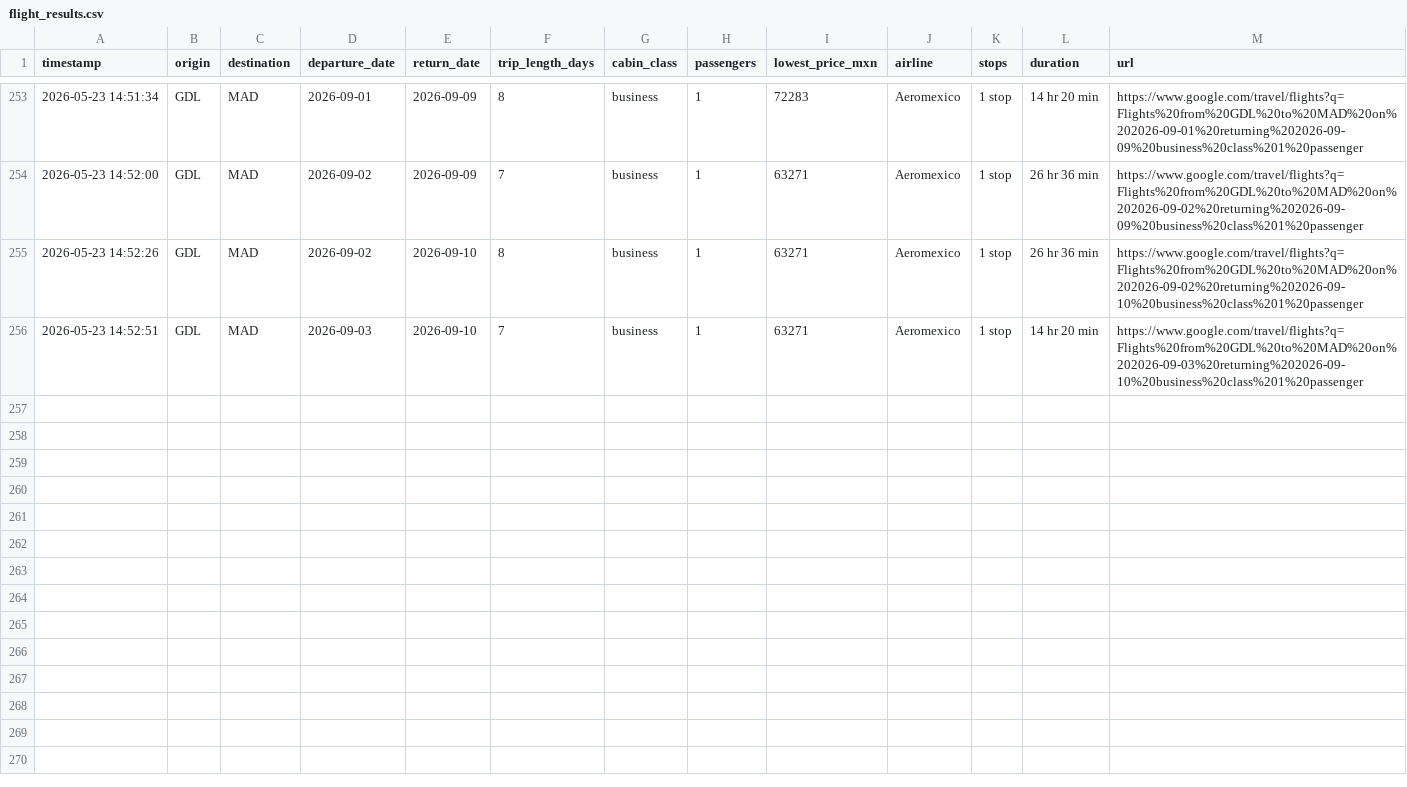
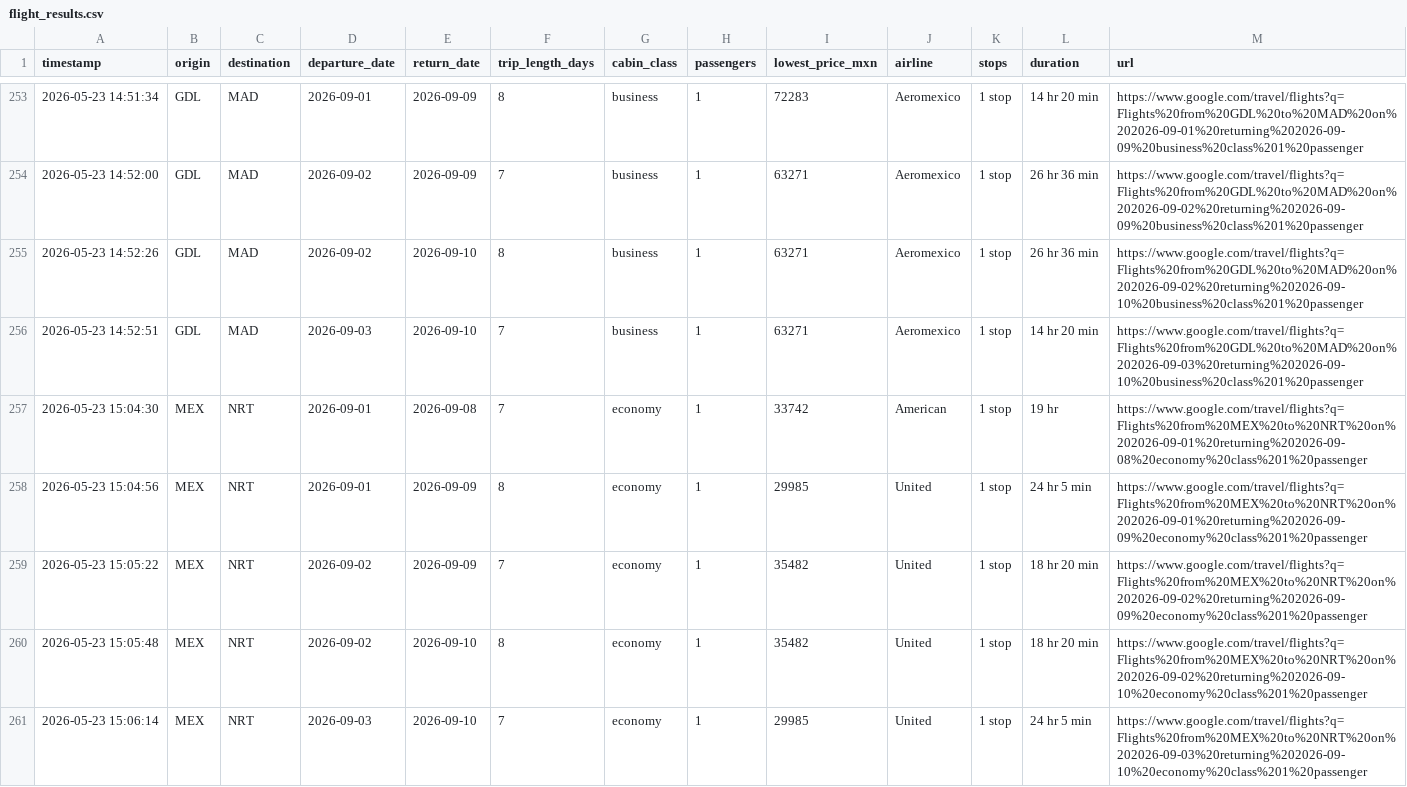
Before and after one commit to 8bwrj2g4ds-tech/flight-dashboard, a CSV file: flight_results.csv, drawn as a sheet; only a part is shown, gaps mark what is left out; the diff covers the shown part only.

Commit message:
Auto update flight results

```diff
--- a/flight_results.csv
+++ b/flight_results.csv
@@ -256 +256,6 @@ timestamp,origin,destination,departure_date,return_date,trip_length_days,cabin_c
 2026-05-23 14:52:51,GDL,MAD,2026-09-03,2026-09-10,7,business,1,63271,Aeromexico,1 stop,14 hr 20 min,https://www.google.com/travel/flights?q=Flights%20from%20GDL%20to%20MAD%20on%202026-09-03%20returning%202026-09-10%20business%20class%201%20passenger
+2026-05-23 15:04:30,MEX,NRT,2026-09-01,2026-09-08,7,economy,1,33742,American,1 stop,19 hr,https://www.google.com/travel/flights?q=Flights%20from%20MEX%20to%20NRT%20on%202026-09-01%20returning%202026-09-08%20economy%20class%201%20passenger
+2026-05-23 15:04:56,MEX,NRT,2026-09-01,2026-09-09,8,economy,1,29985,United,1 stop,24 hr 5 min,https://www.google.com/travel/flights?q=Flights%20from%20MEX%20to%20NRT%20on%202026-09-01%20returning%202026-09-09%20economy%20class%201%20passenger
+2026-05-23 15:05:22,MEX,NRT,2026-09-02,2026-09-09,7,economy,1,35482,United,1 stop,18 hr 20 min,https://www.google.com/travel/flights?q=Flights%20from%20MEX%20to%20NRT%20on%202026-09-02%20returning%202026-09-09%20economy%20class%201%20passenger
+2026-05-23 15:05:48,MEX,NRT,2026-09-02,2026-09-10,8,economy,1,35482,United,1 stop,18 hr 20 min,https://www.google.com/travel/flights?q=Flights%20from%20MEX%20to%20NRT%20on%202026-09-02%20returning%202026-09-10%20economy%20class%201%20passenger
+2026-05-23 15:06:14,MEX,NRT,2026-09-03,2026-09-10,7,economy,1,29985,United,1 stop,24 hr 5 min,https://www.google.com/travel/flights?q=Flights%20from%20MEX%20to%20NRT%20on%202026-09-03%20returning%202026-09-10%20economy%20class%201%20passenger
```
Also changed, not shown: 5 added rows elsewhere in this file.
